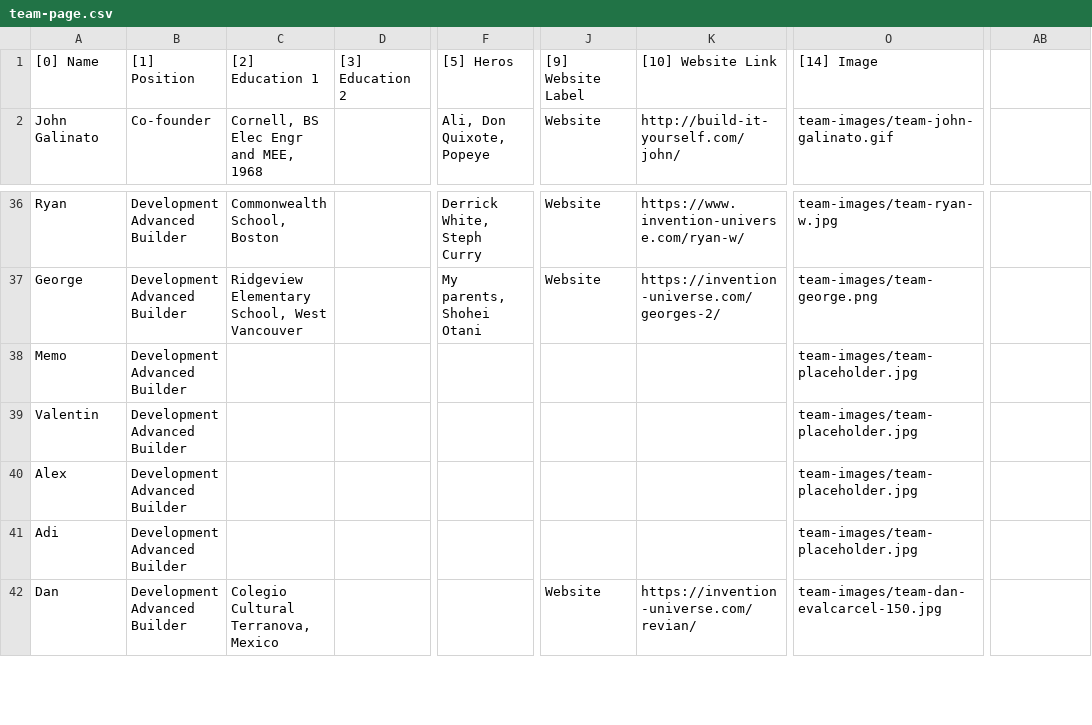
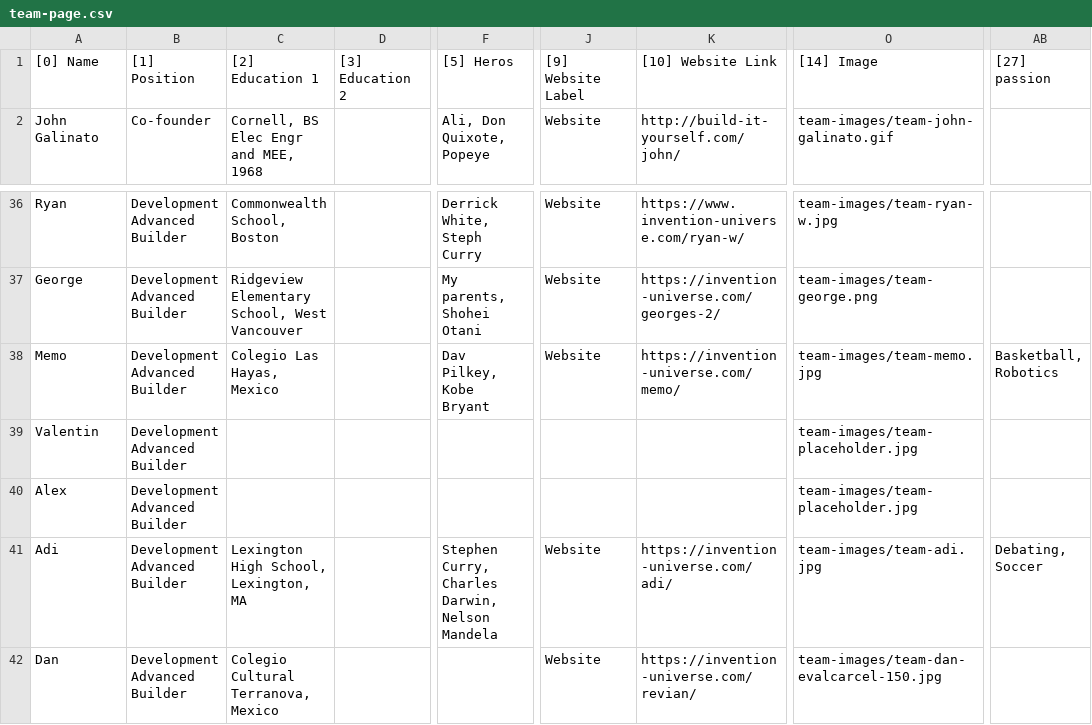
Before and after one commit to Wisdom-Alex/biy-teams, a CSV file: team-page.csv, drawn as a sheet; only a part is shown, gaps mark what is left out; the diff names each change by its address in the sheet, - before the commit and + after, or states it on an @@ line.

Commit message:
setup for new field and csv data

```diff
--- a/team-page.csv
+++ b/team-page.csv
-AB1: (empty)
+AB1: [27] passion
-C38: (empty)
+C38: Colegio Las Hayas, Mexico
-F38: (empty)
+F38: Dav Pilkey, Kobe Bryant
-J38: (empty)
+J38: Website
-K38: (empty)
+K38: https://invention-universe.com/memo/
-O38: team-images/team-placeholder.jpg
+O38: team-images/team-memo.jpg
-AB38: (empty)
+AB38: Basketball, Robotics
-C41: (empty)
+C41: Lexington High School, Lexington, MA
-F41: (empty)
+F41: Stephen Curry, Charles Darwin, Nelson Mandela
-J41: (empty)
+J41: Website
-K41: (empty)
+K41: https://invention-universe.com/adi/
-O41: team-images/team-placeholder.jpg
+O41: team-images/team-adi.jpg
-AB41: (empty)
+AB41: Debating, Soccer
```
Also changed, not shown: 8 other files.
